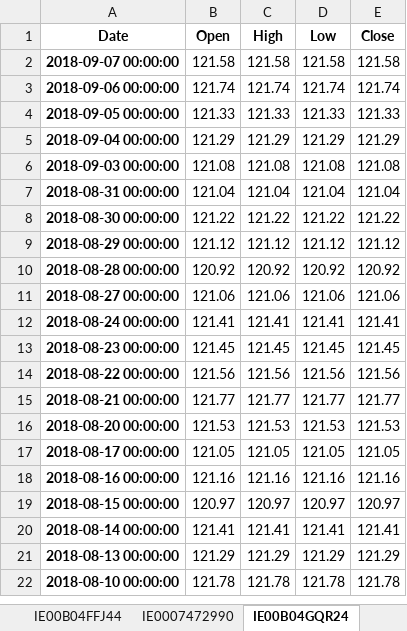
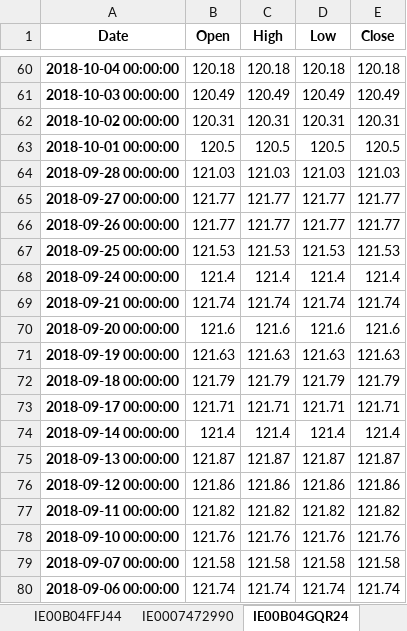
Before and after one commit to villoro/indexa_analysis, an Excel workbook: data/data.xlsx, sheet IE00B04GQR24, drawn as a sheet; only a part is shown, gaps mark what is left out; the shorter side is filled out with more unchanged rows; values as stored, in another font and other column widths than the file's, no borders; the diff covers the shown part only; the diff names each change by its address in the sheet, - before the commit and + after, or states it on an @@ line.

```diff
--- a/data/data.xlsx (sheet IE00B04GQR24)
+++ b/data/data.xlsx (sheet IE00B04GQR24)
+row 60: 2018-10-04 00:00:00 | 120.18 | 120.18 | 120.18 | 120.18
+row 61: 2018-10-03 00:00:00 | 120.49 | 120.49 | 120.49 | 120.49
+row 62: 2018-10-02 00:00:00 | 120.31 | 120.31 | 120.31 | 120.31
+row 63: 2018-10-01 00:00:00 | 120.5 | 120.5 | 120.5 | 120.5
+row 64: 2018-09-28 00:00:00 | 121.03 | 121.03 | 121.03 | 121.03
+row 65: 2018-09-27 00:00:00 | 121.77 | 121.77 | 121.77 | 121.77
+row 66: 2018-09-26 00:00:00 | 121.77 | 121.77 | 121.77 | 121.77
+row 67: 2018-09-25 00:00:00 | 121.53 | 121.53 | 121.53 | 121.53
+row 68: 2018-09-24 00:00:00 | 121.4 | 121.4 | 121.4 | 121.4
+row 69: 2018-09-21 00:00:00 | 121.74 | 121.74 | 121.74 | 121.74
+row 70: 2018-09-20 00:00:00 | 121.6 | 121.6 | 121.6 | 121.6
+row 71: 2018-09-19 00:00:00 | 121.63 | 121.63 | 121.63 | 121.63
+row 72: 2018-09-18 00:00:00 | 121.79 | 121.79 | 121.79 | 121.79
+row 73: 2018-09-17 00:00:00 | 121.71 | 121.71 | 121.71 | 121.71
+row 74: 2018-09-14 00:00:00 | 121.4 | 121.4 | 121.4 | 121.4
+row 75: 2018-09-13 00:00:00 | 121.87 | 121.87 | 121.87 | 121.87
+row 76: 2018-09-12 00:00:00 | 121.86 | 121.86 | 121.86 | 121.86
+row 77: 2018-09-11 00:00:00 | 121.82 | 121.82 | 121.82 | 121.82
+row 78: 2018-09-10 00:00:00 | 121.76 | 121.76 | 121.76 | 121.76
```
Also changed, not shown: 58 added rows elsewhere in this sheet, sheet IE0031786696, sheet IE0007472990, sheet IE0032126645, sheet IE00B04FFJ44, sheet IE0007286036, sheet IE00B18GC888, 4 more sheets, data/indexa.xlsx, 1 other file.
